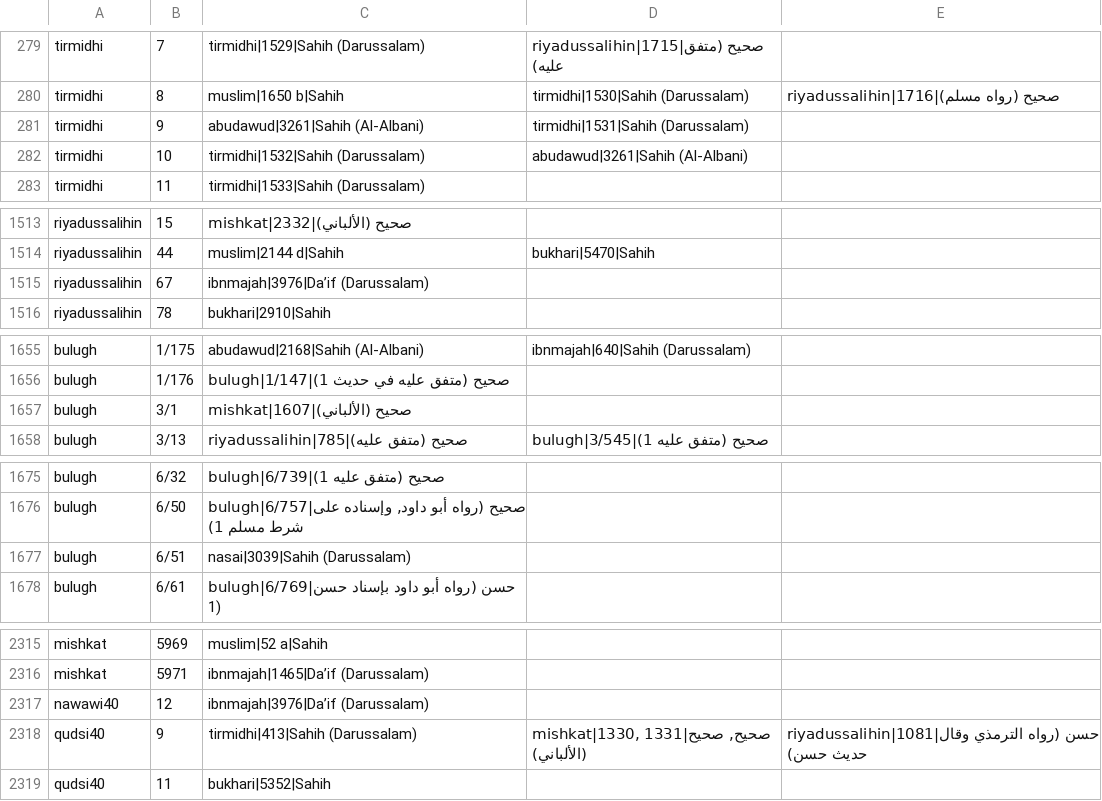
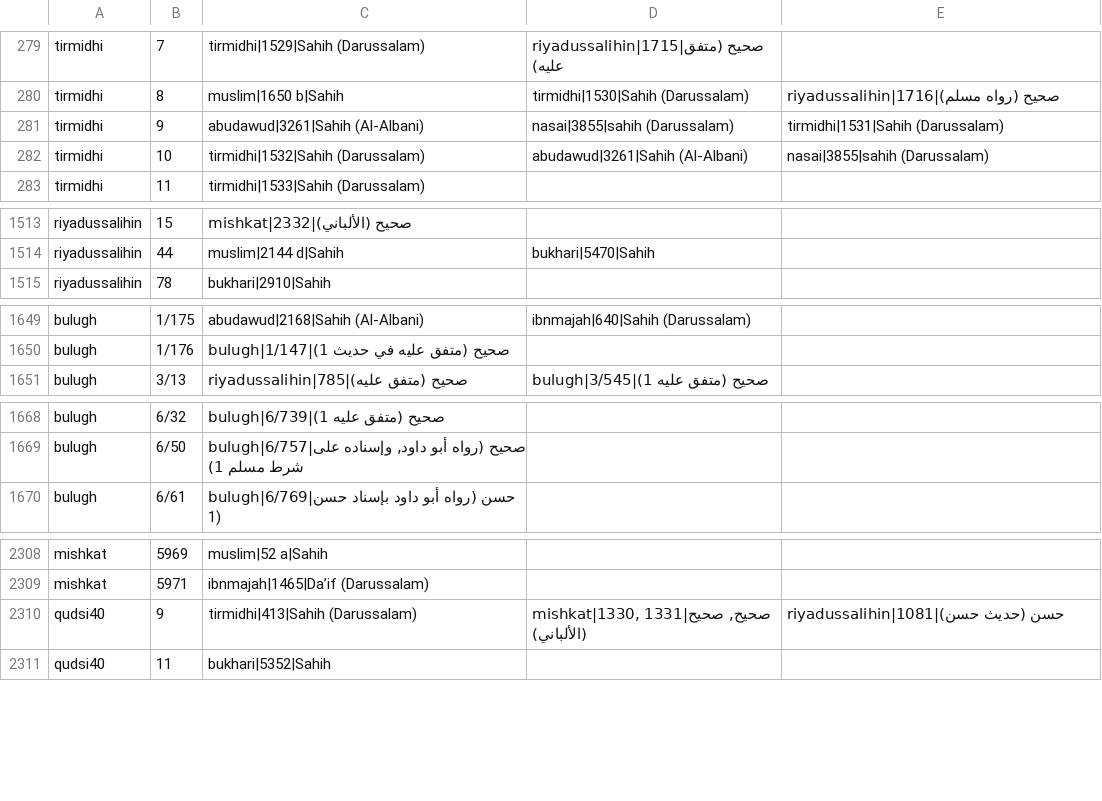
Before and after one commit to z6il/quran_android, a TSV file: app/src/main/assets/hadith_parallels.tsv, drawn as a sheet; only a part is shown, gaps mark what is left out; the diff covers the shown part only.

```diff
--- a/app/src/main/assets/hadith_parallels.tsv
+++ b/app/src/main/assets/hadith_parallels.tsv
@@ -280,4 +280,4 @@ tirmidhi	7	tirmidhi|1529|Sahih (Darussalam)	riyadussalihin|1715|صحيح (متف
 tirmidhi	8	muslim|1650 b|Sahih	tirmidhi|1530|Sahih (Darussalam)	riyadussalihin|1716|صحيح (رواه مسلم)
-tirmidhi	9	abudawud|3261|Sahih (Al-Albani)	tirmidhi|1531|Sahih (Darussalam)
-tirmidhi	10	tirmidhi|1532|Sahih (Darussalam)	abudawud|3261|Sahih (Al-Albani)
+tirmidhi	9	abudawud|3261|Sahih (Al-Albani)	nasai|3855|sahih (Darussalam)	tirmidhi|1531|Sahih (Darussalam)
+tirmidhi	10	tirmidhi|1532|Sahih (Darussalam)	abudawud|3261|Sahih (Al-Albani)	nasai|3855|sahih (Darussalam)
 tirmidhi	11	tirmidhi|1533|Sahih (Darussalam)
@@ -1514,3 +1514,2 @@ riyadussalihin	15	mishkat|2332|صحيح (الألباني)
 riyadussalihin	44	muslim|2144 d|Sahih	bukhari|5470|Sahih
-riyadussalihin	67	ibnmajah|3976|Da’if (Darussalam)
 riyadussalihin	78	bukhari|2910|Sahih
@@ -1656,3 +1650,2 @@ bulugh	1/175	abudawud|2168|Sahih (Al-Albani)	ibnmajah|640|Sahih (Darussalam)
 bulugh	1/176	bulugh|1/147|صحيح (متفق عليه في حديث 1)
-bulugh	3/1	mishkat|1607|صحيح (الألباني)
 bulugh	3/13	riyadussalihin|785|صحيح (متفق عليه)	bulugh|3/545|صحيح (متفق عليه 1)
@@ -1676,3 +1669,2 @@ bulugh	6/32	bulugh|6/739|صحيح (متفق عليه 1)
 bulugh	6/50	bulugh|6/757|صحيح (رواه أبو داود, وإسناده على شرط مسلم 1)
-bulugh	6/51	nasai|3039|Sahih (Darussalam)
 bulugh	6/61	bulugh|6/769|حسن (رواه أبو داود بإسناد حسن 1)
@@ -2316,4 +2309,3 @@ mishkat	5969	muslim|52 a|Sahih
 mishkat	5971	ibnmajah|1465|Da’if (Darussalam)
-nawawi40	12	ibnmajah|3976|Da’if (Darussalam)
-qudsi40	9	tirmidhi|413|Sahih (Darussalam)	mishkat|1330, 1331|صحيح, صحيح (الألباني)	riyadussalihin|1081|حسن (رواه الترمذي وقال حديث حسن)
+qudsi40	9	tirmidhi|413|Sahih (Darussalam)	mishkat|1330, 1331|صحيح, صحيح (الألباني)	riyadussalihin|1081|حسن (حديث حسن)
 qudsi40	11	bukhari|5352|Sahih
```
Also changed, not shown: 5 added rows, 9 removed rows and 32 edited cells elsewhere in this file, app/src/main/assets/hadith_hidden.tsv, 4 other files.
